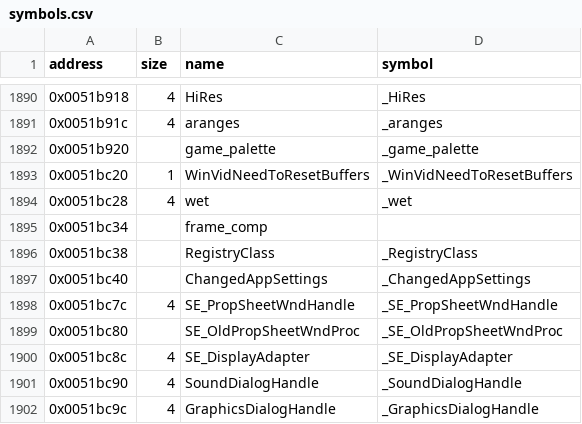
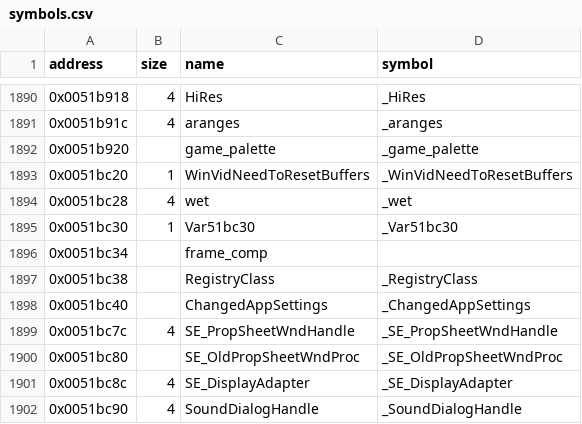
Before and after one commit to LostArtefacts/tr02, a CSV file: config/symbols.csv, drawn as a sheet; only a part is shown, gaps mark what is left out; the shorter side is filled out with more unchanged rows.

Commit message:
Decompile S_InitialisePolyList (0x450bc0)

```diff
--- a/config/symbols.csv
+++ b/config/symbols.csv
@@ -1894,2 +1894,3 @@ address,size,name,symbol
 0x0051bc28,4,wet,_wet
+0x0051bc30,1,Var51bc30,_Var51bc30
 0x0051bc34,,frame_comp,
```
Also changed, not shown: 2 other files.
